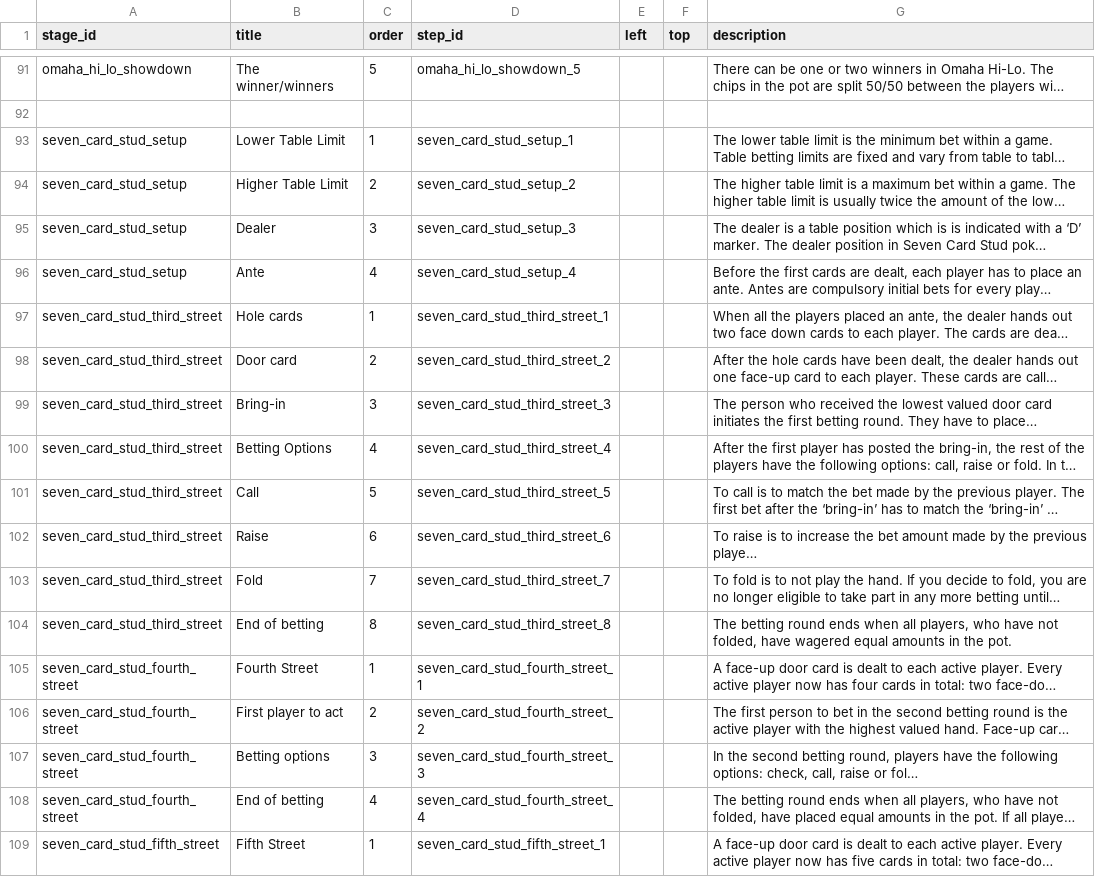
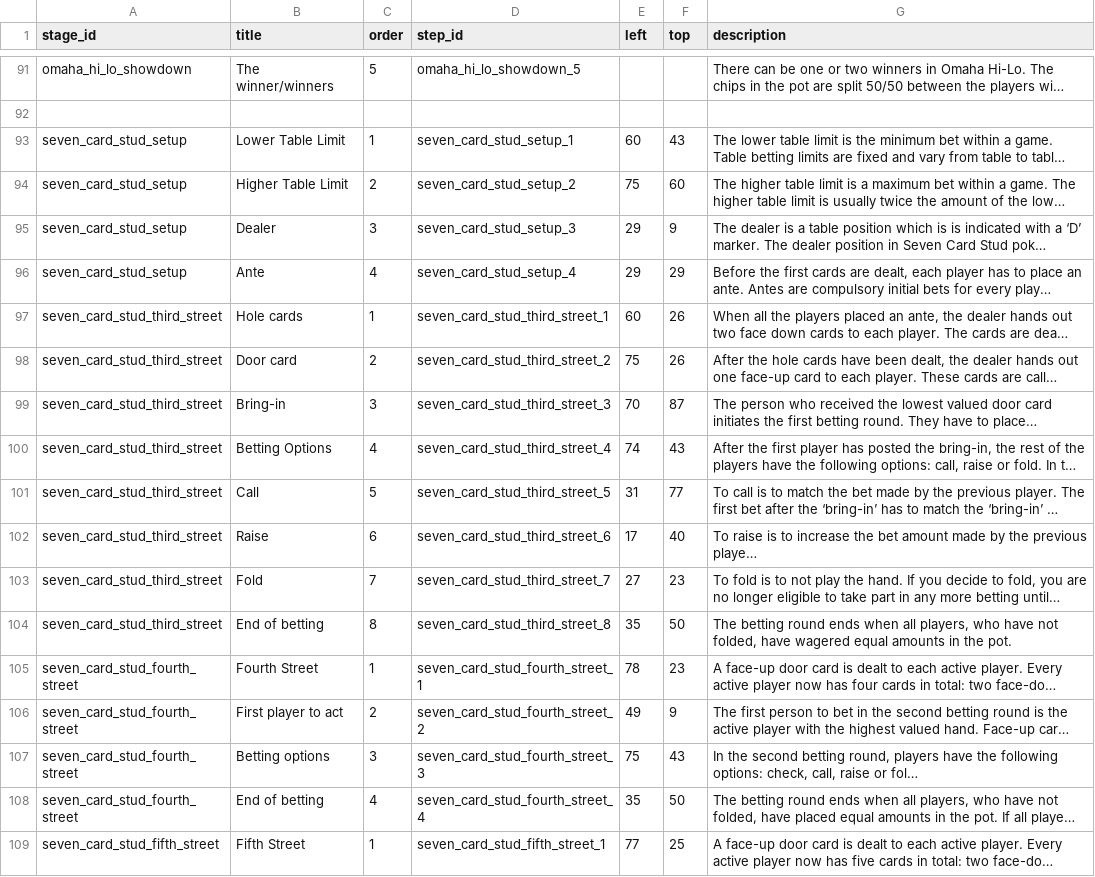
Before and after one commit to tapatun2005/the-game, a CSV file: src/data/888poker - stage_steps.csv, drawn as a sheet; only a part is shown, gaps mark what is left out; long unchanged cells end in …; the diff covers the shown part only; the diff names each change by its address in the sheet, - before the commit and + after, or states it on an @@ line.

Commit message:
position on the table

```diff
--- a/src/data/888poker - stage_steps.csv
+++ b/src/data/888poker - stage_steps.csv
-E93 (left): (empty)
+E93 (left): 60
-F93 (top): (empty)
+F93 (top): 43
-E94 (left): (empty)
+E94 (left): 75
-F94 (top): (empty)
+F94 (top): 60
-E95:E96 (left): (empty)
+E95:E96 (left): 29
-F95 (top): (empty)
+F95 (top): 9
-F96 (top): (empty)
+F96 (top): 29
-E97 (left): (empty)
+E97 (left): 60
-F97:F98 (top): (empty)
+F97:F98 (top): 26
-E98 (left): (empty)
+E98 (left): 75
-E99 (left): (empty)
+E99 (left): 70
-F99 (top): (empty)
+F99 (top): 87
-E100 (left): (empty)
+E100 (left): 74
-F100 (top): (empty)
+F100 (top): 43
-E101 (left): (empty)
+E101 (left): 31
-F101 (top): (empty)
+F101 (top): 77
-E102 (left): (empty)
+E102 (left): 17
-F102 (top): (empty)
+F102 (top): 40
-E103 (left): (empty)
+E103 (left): 27
-F103 (top): (empty)
+F103 (top): 23
-E104 (left): (empty)
+E104 (left): 35
-F104 (top): (empty)
+F104 (top): 50
-E105 (left): (empty)
+E105 (left): 78
-F105 (top): (empty)
+F105 (top): 23
-E106 (left): (empty)
+E106 (left): 49
-F106 (top): (empty)
+F106 (top): 9
-E107 (left): (empty)
+E107 (left): 75
-F107 (top): (empty)
+F107 (top): 43
-E108 (left): (empty)
+E108 (left): 35
-F108 (top): (empty)
+F108 (top): 50
-E109 (left): (empty)
+E109 (left): 77
-F109 (top): (empty)
+F109 (top): 25
```
Also changed, not shown: 28 edited cells elsewhere in this file, 8 other files.
